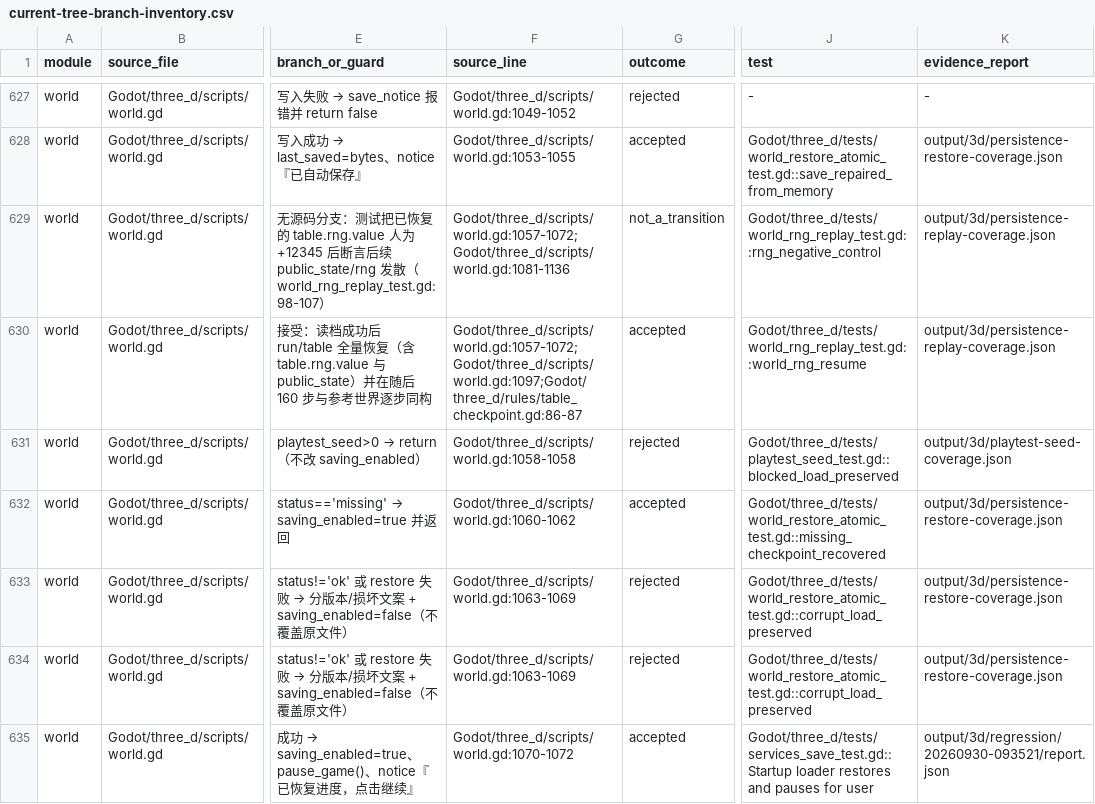
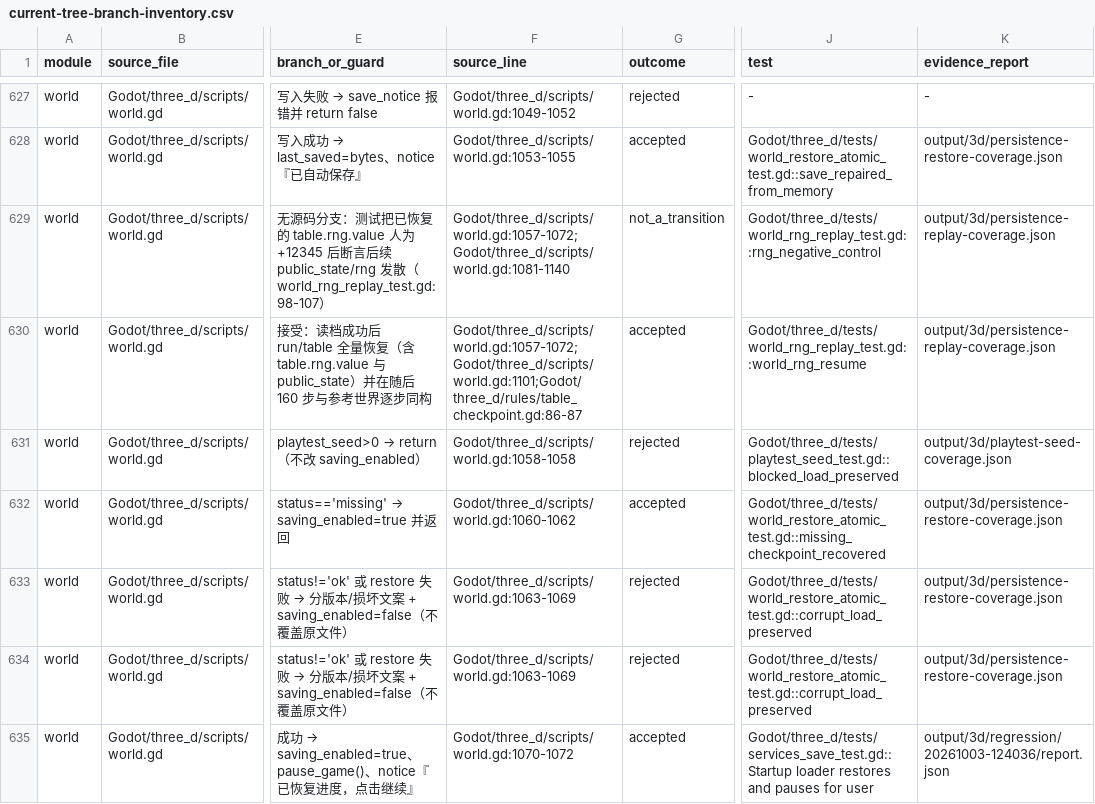
Before and after one commit to spring10-15/Texas-pub, a CSV file: docs/3d-production/external-handoff/A8-global-catalog-audit/current-tree-branch-inventory.csv, drawn as a sheet; only a part is shown, gaps mark what is left out; the diff covers the shown part only; the diff names each change by its address in the sheet, - before the commit and + after, or states it on an @@ line.

Commit message:
Refresh world restore audit anchors and rigid transform guard

```diff
--- a/docs/3d-production/external-handoff/A8-global-catalog-audit/current-tree-branch-inventory.csv
+++ b/docs/3d-production/external-handoff/A8-global-catalog-audit/current-tree-branch-inventory.csv
-F629 (source_line): Godot/three_d/scripts/world.gd:1057-1072;Godot/three_d/scripts/world.gd:1081-1136
+F629 (source_line): Godot/three_d/scripts/world.gd:1057-1072;Godot/three_d/scripts/world.gd:1081-1140
-F630 (source_line): Godot/three_d/scripts/world.gd:1057-1072;Godot/three_d/scripts/world.gd:1097;Godot/three_d/rules/table_checkpoint.gd:86-87
+F630 (source_line): Godot/three_d/scripts/world.gd:1057-1072;Godot/three_d/scripts/world.gd:1101;Godot/three_d/rules/table_checkpoint.gd:86-87
-K635 (evidence_report): output/3d/regression/20260930-093521/report.json
+K635 (evidence_report): output/3d/regression/20261003-124036/report.json
```
Also changed, not shown: 1 added row and 98 edited cells elsewhere in this file, 3 other files.
